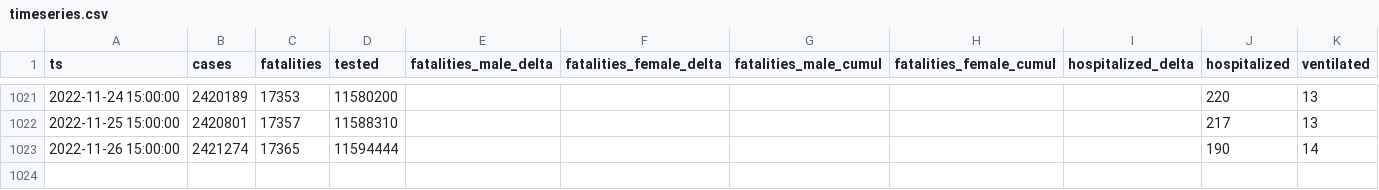
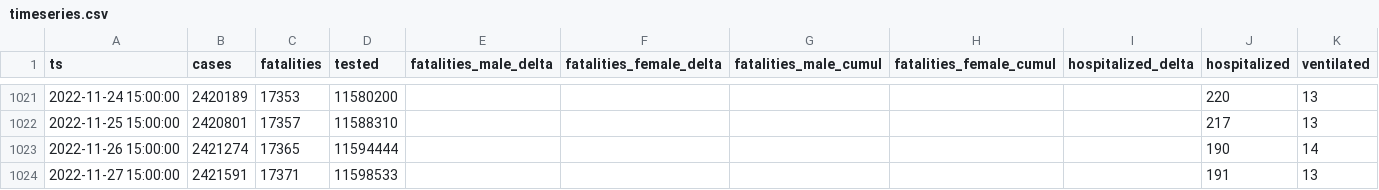
Before and after one commit to aleksandar-jovicic/COVID19-Serbia, a CSV file: timeseries.csv, drawn as a sheet; only a part is shown, gaps mark what is left out.

Commit message:
Latest situation [2022-11-27]

```diff
--- a/timeseries.csv
+++ b/timeseries.csv
@@ -1023 +1023,2 @@ ts,cases,fatalities,tested,fatalities_male_delta,fatalities_female_delta,fatalit
 2022-11-26 15:00:00,2421274,17365,11594444,,,,,,190,14
+2022-11-27 15:00:00,2421591,17371,11598533,,,,,,191,13
```
